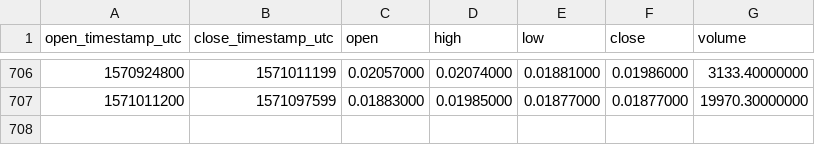
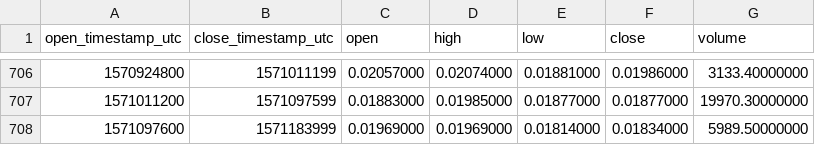
Before and after one commit to cryptobigbro/binance-NULSBNB, a CSV file: binance-NULSBNB-1d.csv, drawn as a sheet; only a part is shown, gaps mark what is left out; the diff names each change by its address in the sheet, - before the commit and + after, or states it on an @@ line.

Commit message:
Update OHLCV data.

```diff
--- a/binance-NULSBNB-1d.csv
+++ b/binance-NULSBNB-1d.csv
+row 708: 1571097600 | 1571183999 | 0.01969000 | 0.01969000 | 0.01814000 | 0.01834000 | 5989.50000000
```
Also changed, not shown: 1 other file.
